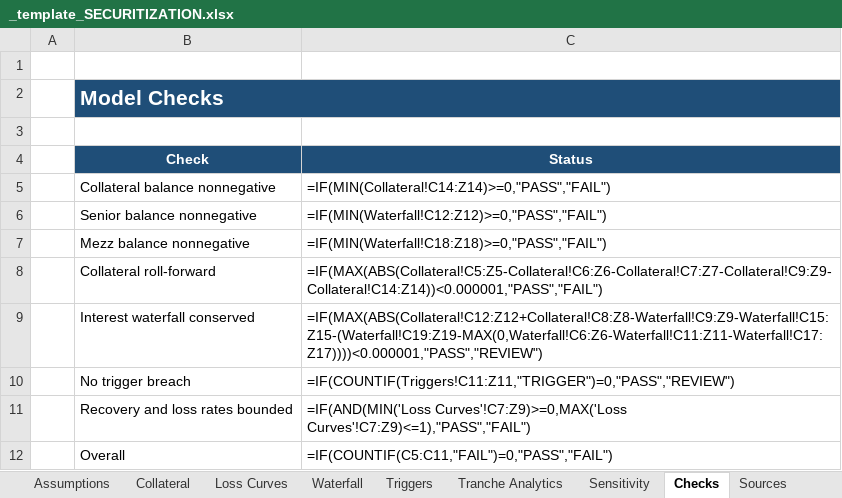
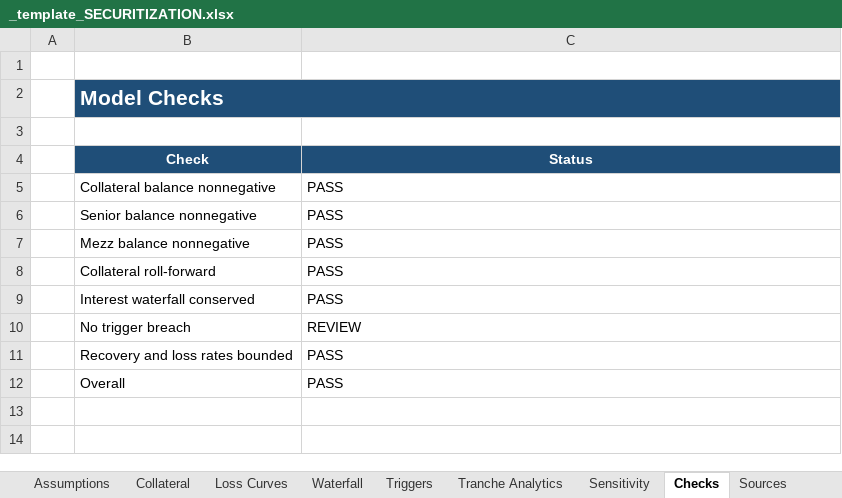
Before and after one commit to SMC17/finance-segway, an Excel workbook: 19_Structured_Finance_Securitization/_template_SECURITIZATION.xlsx, sheet Checks, drawn as a sheet; values as stored, in another font and other column widths than the file's, no borders; formulas without a stored value are shown as written; conditional formats not drawn; the diff names each change by its address in the sheet, - before the commit and + after, or states it on an @@ line.

```diff
--- a/19_Structured_Finance_Securitization/_template_SECURITIZATION.xlsx (sheet Checks)
+++ b/19_Structured_Finance_Securitization/_template_SECURITIZATION.xlsx (sheet Checks)
-C2 fill: none
+C2 fill: #1F4E78
-C5 (Status): =IF(MIN(Collateral!C14:Z14)>=0,"PASS","FAIL")
+C5 (Status): PASS
-C6 (Status): =IF(MIN(Waterfall!C12:Z12)>=0,"PASS","FAIL")
+C6 (Status): PASS
-C7 (Status): =IF(MIN(Waterfall!C18:Z18)>=0,"PASS","FAIL")
+C7 (Status): PASS
-C8 (Status): =IF(MAX(ABS(Collateral!C5:Z5-Collateral!C6:Z6-Collateral!C7:Z7-Collateral!C9:Z9-Collateral!C14:Z14))<0.000001,"PASS","FAIL")
+C8 (Status): PASS
-C9 (Status): =IF(MAX(ABS(Collateral!C12:Z12+Collateral!C8:Z8-Waterfall!C9:Z9-Waterfall!C15:Z15-(Waterfall!C19:Z19-MAX(0,Waterfall!C6:Z6-Waterfall!C11:Z11-Waterfall!C17:Z17))))<0.000001,"PASS","REVIEW")
+C9 (Status): PASS
-C10 (Status): =IF(COUNTIF(Triggers!C11:Z11,"TRIGGER")=0,"PASS","REVIEW")
+C10 (Status): REVIEW
-C11 (Status): =IF(AND(MIN('Loss Curves'!C7:Z9)>=0,MAX('Loss Curves'!C7:Z9)<=1),"PASS","FAIL")
+C11 (Status): PASS
-C12 (Status): =IF(COUNTIF(C5:C11,"FAIL")=0,"PASS","FAIL")
+C12 (Status): PASS
```
Also changed, not shown: sheet Waterfall, sheet Collateral, sheet Triggers, sheet Loss Curves, sheet Sensitivity, sheet Tranche Analytics, 7 more sheets, 03_Private_Equity/_template_LBO.xlsx, 04_Merchant_Banking/_template_LBO.xlsx, 26 other files.
